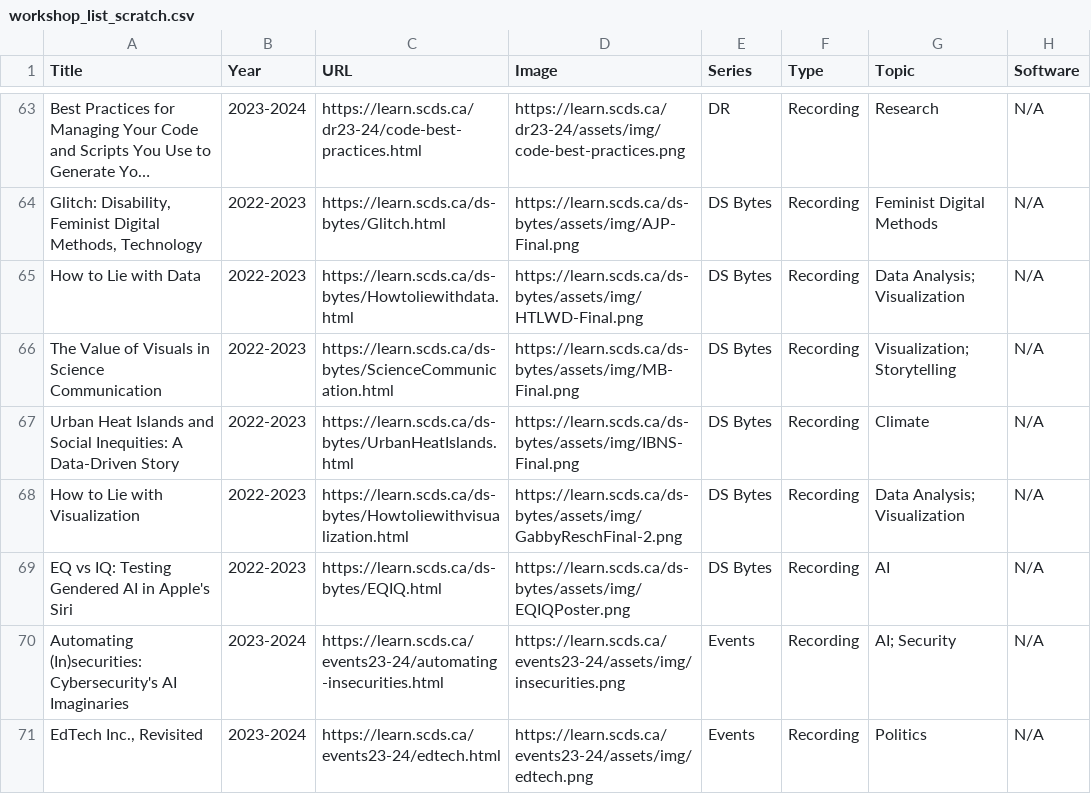
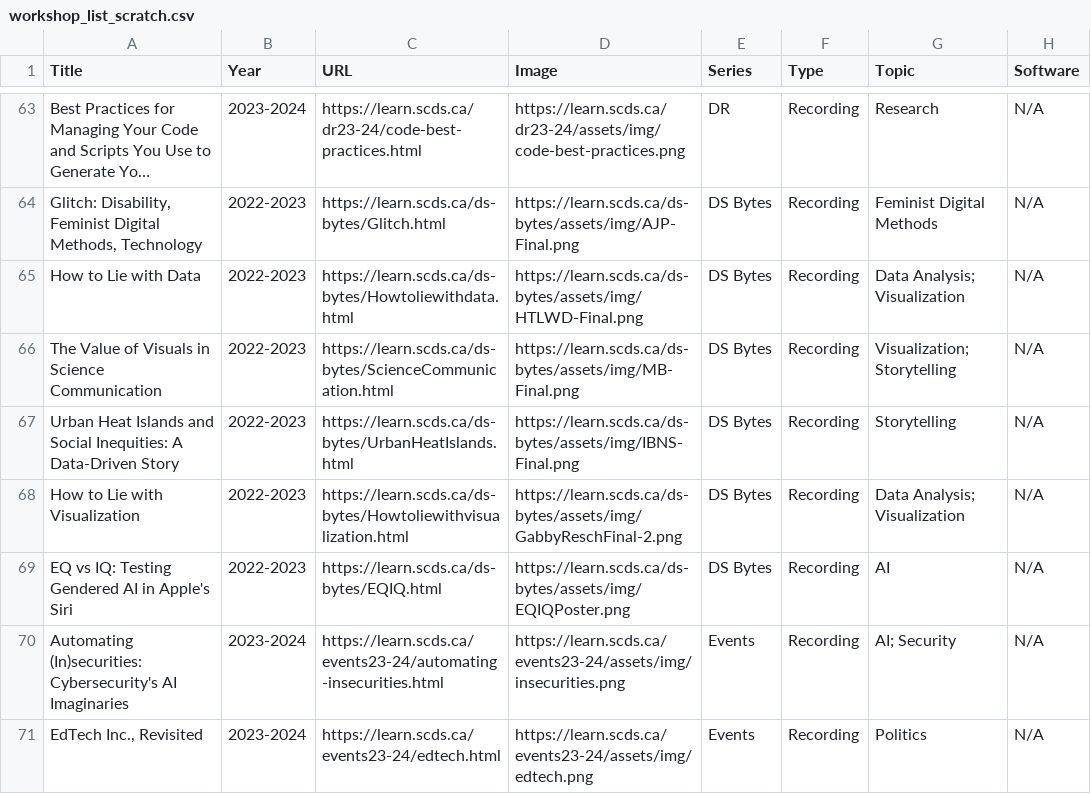
Before and after one commit to scds/search-page, a CSV file: _data/workshop_list_scratch.csv, drawn as a sheet; only a part is shown, gaps mark what is left out; long unchanged cells end in ….

Commit message:
Update workshop_list_scratch.csv

```diff
--- a/_data/workshop_list_scratch.csv
+++ b/_data/workshop_list_scratch.csv
@@ -66,3 +66,3 @@ How to Lie with Data,2022-2023,https://learn.scds.ca/ds-bytes/Howtoliewithdata.h
 The Value of Visuals in Science Communication,2022-2023,https://learn.scds.ca/ds-bytes/ScienceCommunication.html,https://learn.scds.ca/ds-bytes/assets/img/MB-Final.png,DS Bytes,Recording,Visualization; Storytelling,N/A
-Urban Heat Islands and Social Inequities: A Data-Driven Story,2022-2023,https://learn.scds.ca/ds-bytes/UrbanHeatIslands.html,https://learn.scds.ca/ds-bytes/assets/img/IBNS-Final.png,DS Bytes,Recording,Climate,N/A
+Urban Heat Islands and Social Inequities: A Data-Driven Story,2022-2023,https://learn.scds.ca/ds-bytes/UrbanHeatIslands.html,https://learn.scds.ca/ds-bytes/assets/img/IBNS-Final.png,DS Bytes,Recording,Storytelling,N/A
 How to Lie with Visualization,2022-2023,https://learn.scds.ca/ds-bytes/Howtoliewithvisualization.html,https://learn.scds.ca/ds-bytes/assets/img/GabbyReschFinal-2.png,DS Bytes,Recording,Data Analysis; Visualization,N/A
```
